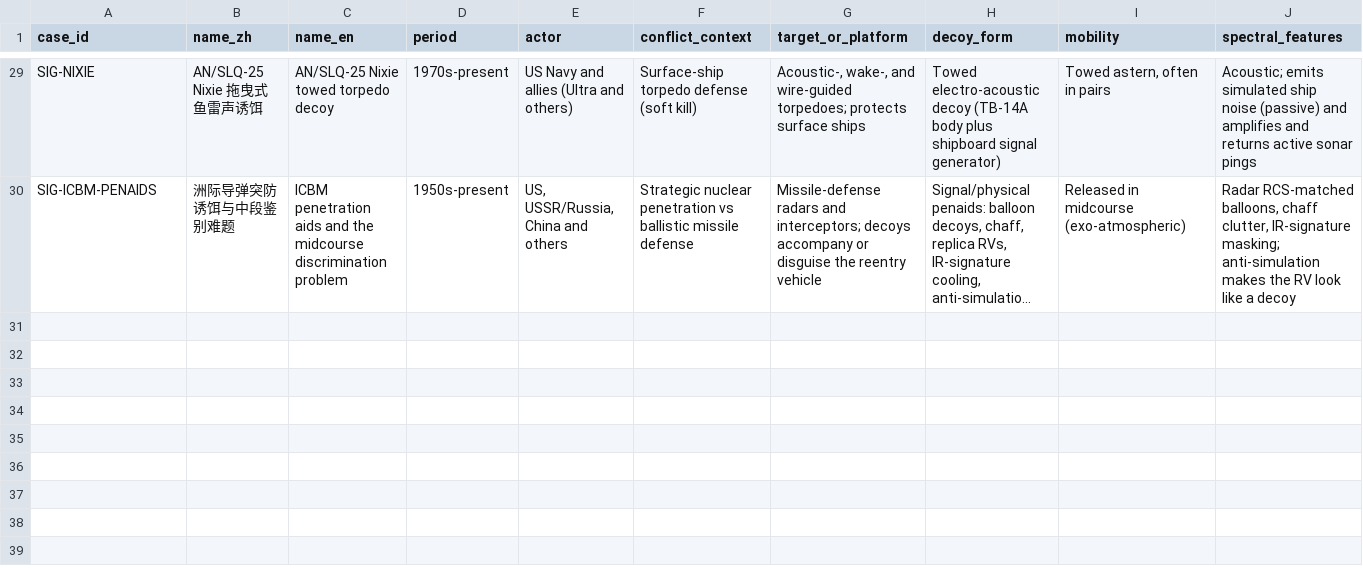
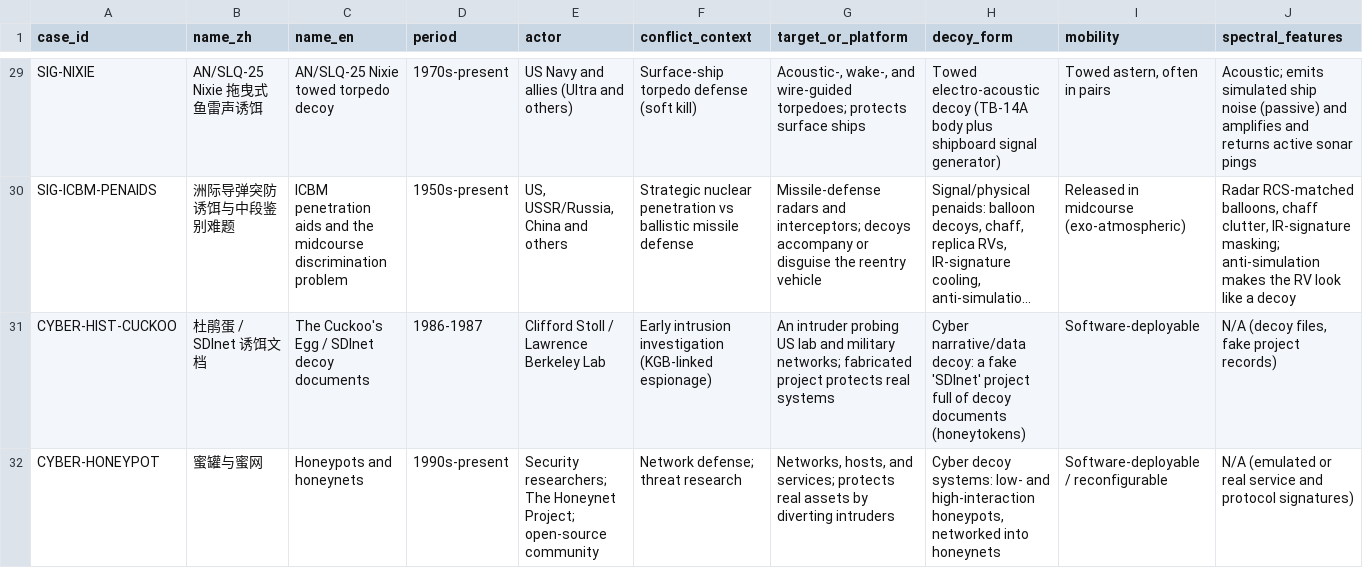
Before and after one commit to MichaelCSHN/awesome-decoys, a CSV file: data/cases.csv, drawn as a sheet; only a part is shown, gaps mark what is left out; long unchanged cells end in …; rows hold the shown columns only; the diff covers the shown part only; the diff names each change by its address in the sheet, - before the commit and + after, or states it on an @@ line.

Commit message:
Add cyber decoy cases and guide

```diff
--- a/data/cases.csv
+++ b/data/cases.csv
+row 31: CYBER-HIST-CUCKOO | 杜鹃蛋 / SDInet 诱饵文档 | The Cuckoo's Egg / SDInet decoy documents | 1986-1987 | Clifford Stoll / Lawrence Berkeley Lab | Early intrusion investigation (KGB-linked espionage) | An intruder probing US lab and military networks; fabricated project protects real systems | Cyber narrative/data decoy: a fake 'SDInet' project full of decoy documents (honeytokens) | Software-deployable | N/A (decoy files, fake project records)
+row 32: CYBER-HONEYPOT | 蜜罐与蜜网 | Honeypots and honeynets | 1990s-present | Security researchers; The Honeynet Project; open-source community | Network defense; threat research | Networks, hosts, and services; protects real assets by diverting intruders | Cyber decoy systems: low- and high-interaction honeypots, networked into honeynets | Software-deployable / reconfigurable | N/A (emulated or real service and protocol signatures)
```
Also changed, not shown: 6 added rows elsewhere in this file, data/sources.csv, 5 other files.
